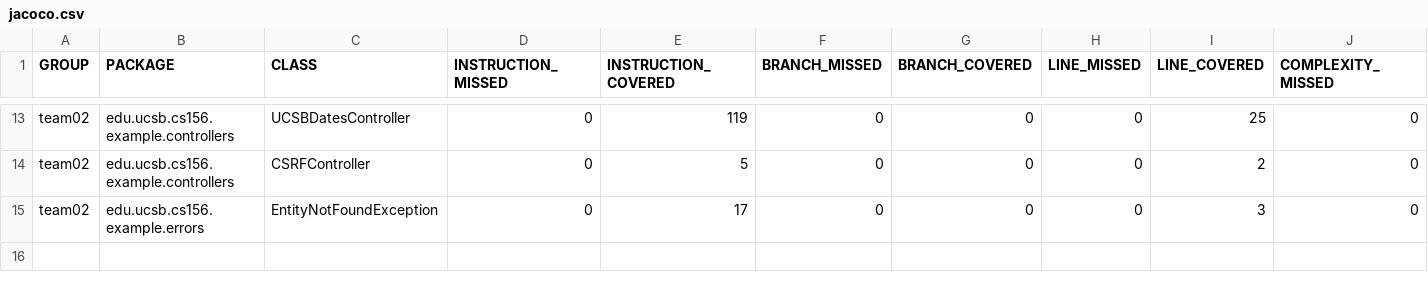
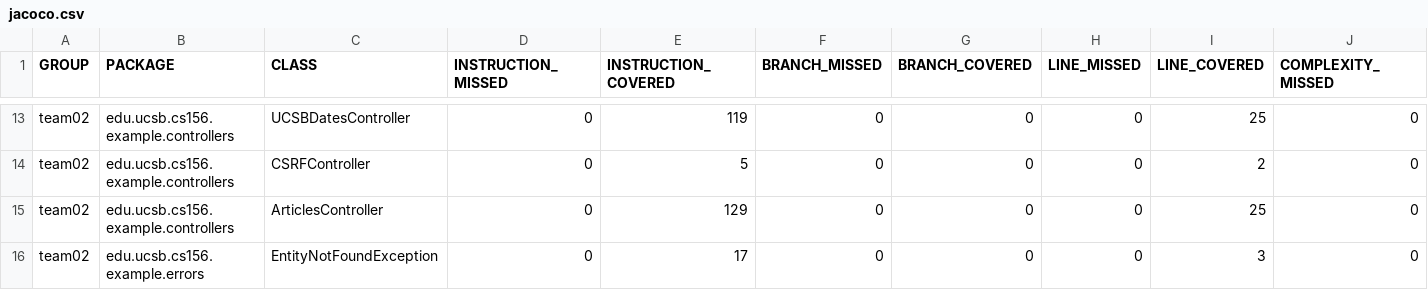
Before and after one commit to ucsb-cs156-f24/team02-f24-11, a CSV file: jacoco/jacoco.csv, drawn as a sheet; only a part is shown, gaps mark what is left out; rows hold the shown columns only; the diff names each change by its address in the sheet, - before the commit and + after, or states it on an @@ line.

Commit message:
Deploying to gh-pages from @ ucsb-cs156-f24/team02-f24-11@24b44128c9fbd83dddce9fdff8678bc0d646dd2b 🚀

```diff
--- a/jacoco/jacoco.csv
+++ b/jacoco/jacoco.csv
+row 15: team02 | edu.ucsb.cs156.example.controllers | ArticlesController | 0 | 129 | 0 | 0 | 0 | 25 | 0
```
Also changed, not shown: 7 other files.
